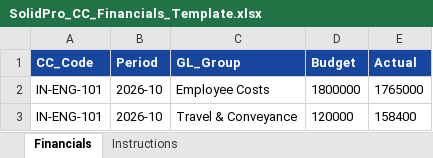
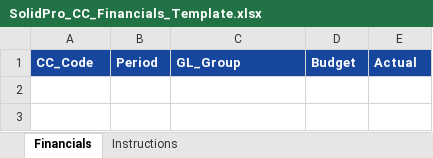
Before and after one commit to kirubakar7-hash/Cost-centre-master, an Excel workbook: templates/SolidPro_CC_Financials_Template.xlsx, sheet Financials, drawn as a sheet; values as stored, in another font and other column widths than the file's, no borders; the diff names each change by its address in the sheet, - before the commit and + after, or states it on an @@ line.

```diff
--- a/templates/SolidPro_CC_Financials_Template.xlsx (sheet Financials)
+++ b/templates/SolidPro_CC_Financials_Template.xlsx (sheet Financials)
-row 2: IN-ENG-101 | 2026-10 | Employee Costs | 1800000 | 1765000
-row 3: IN-ENG-101 | 2026-10 | Travel & Conveyance | 120000 | 158400
```
Also changed, not shown: sheet Instructions, templates/SolidPro_CC_Master_Template.xlsx, templates/SolidPro_CC_Owner_Mapping_Template.xlsx, 16 other files.
